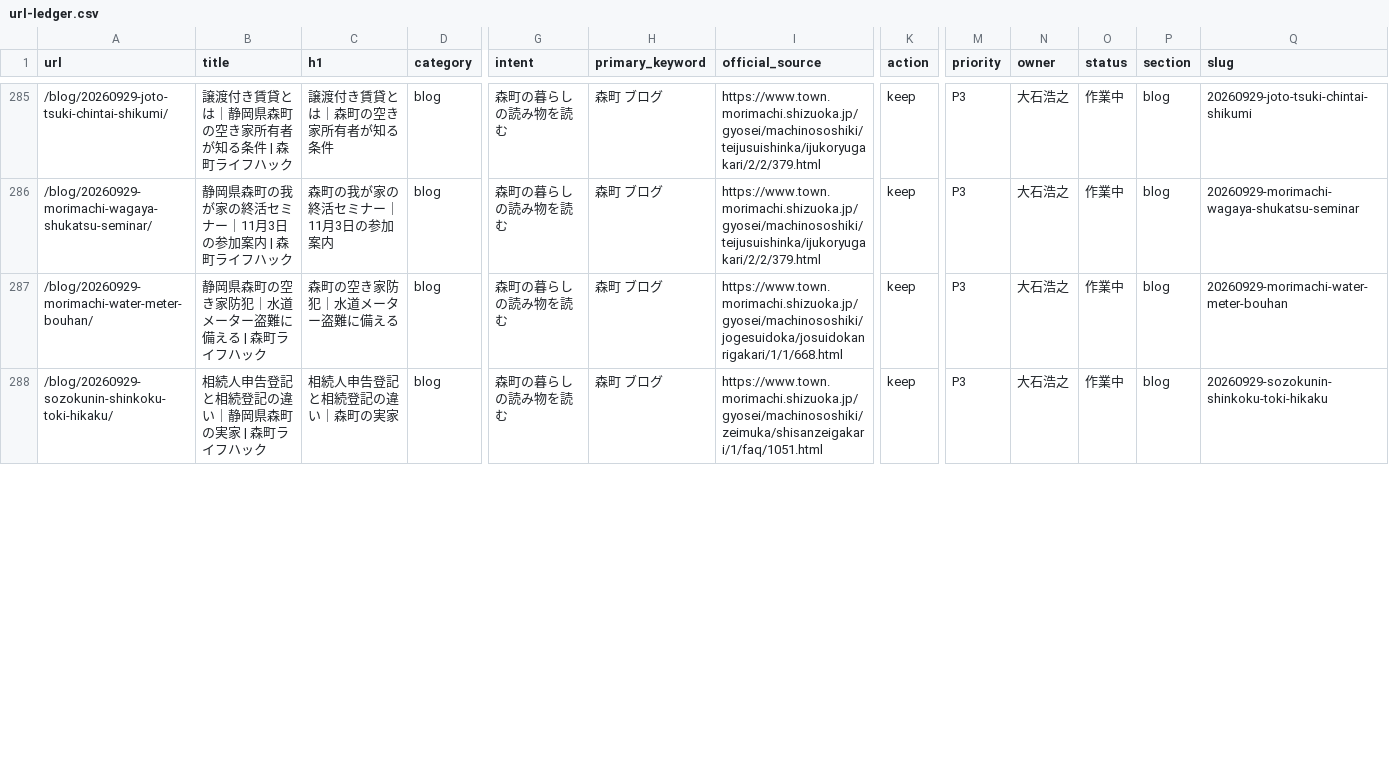
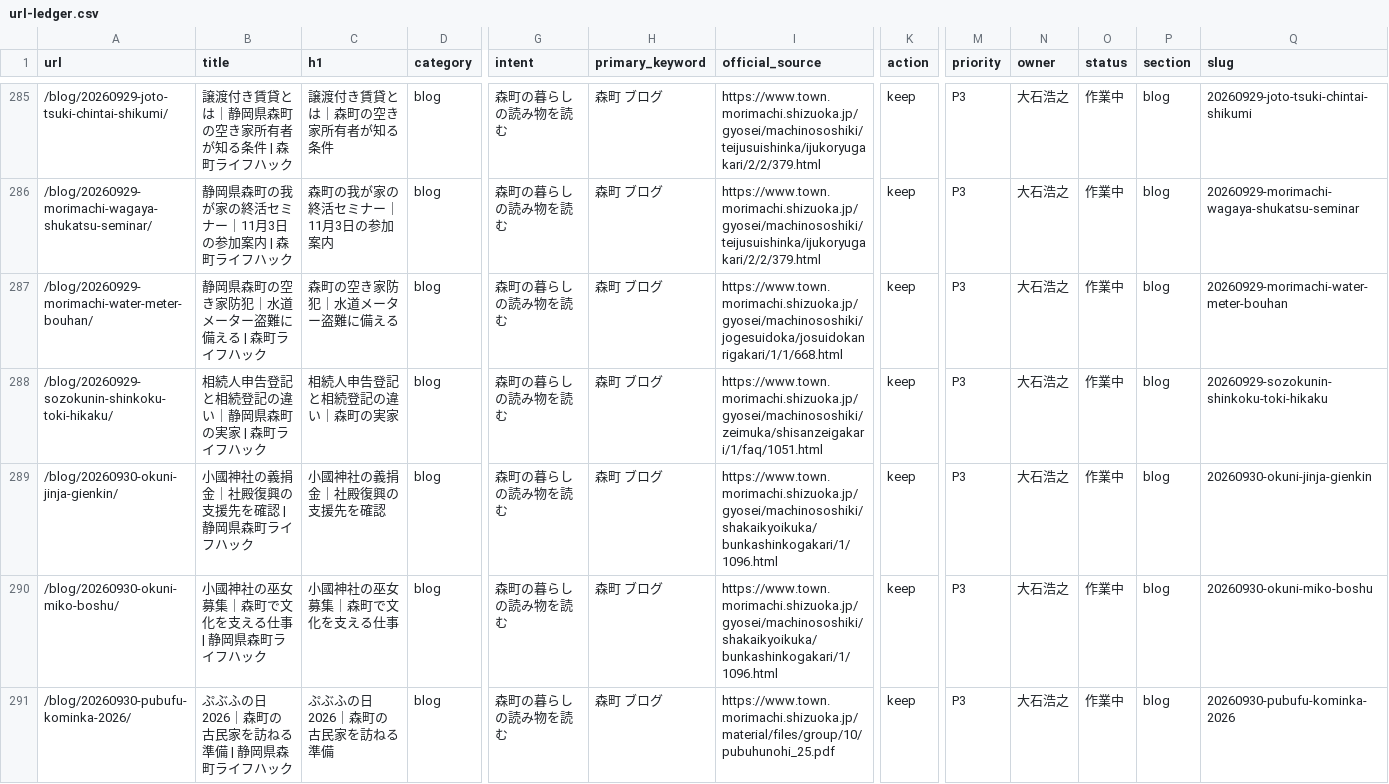
Before and after one commit to iwata-monogatari/enshu-lifehack-morimachi, a CSV file: reports/url-ledger.csv, drawn as a sheet; only a part is shown, gaps mark what is left out; rows hold the shown columns only; the diff covers the shown part only; the diff names each change by its address in the sheet, - before the commit and + after, or states it on an @@ line.

```diff
--- a/reports/url-ledger.csv
+++ b/reports/url-ledger.csv
+row 289: /blog/20260930-okuni-jinja-gienkin/ | 小國神社の義捐金｜社殿復興の支援先を確認 | 静岡県森町ライフハック | 小國神社の義捐金｜社殿復興の支援先を確認 | blog | 森町の暮らしの読み物を読む | 森町 ブログ | https://www.town.morimachi.shizuoka.jp/gyosei/machinososhiki/shakaikyoikuka/bunkashinkogakari/1/1096.html | keep | P3 | 大石浩之 | 作業中 | blog | 20260930-okuni-jinja-gienkin
+row 290: /blog/20260930-okuni-miko-boshu/ | 小國神社の巫女募集｜森町で文化を支える仕事 | 静岡県森町ライフハック | 小國神社の巫女募集｜森町で文化を支える仕事 | blog | 森町の暮らしの読み物を読む | 森町 ブログ | https://www.town.morimachi.shizuoka.jp/gyosei/machinososhiki/shakaikyoikuka/bunkashinkogakari/1/1096.html | keep | P3 | 大石浩之 | 作業中 | blog | 20260930-okuni-miko-boshu
+row 291: /blog/20260930-pubufu-kominka-2026/ | ぷぶふの日2026｜森町の古民家を訪ねる準備 | 静岡県森町ライフハック | ぷぶふの日2026｜森町の古民家を訪ねる準備 | blog | 森町の暮らしの読み物を読む | 森町 ブログ | https://www.town.morimachi.shizuoka.jp/material/files/group/10/pubuhunohi_25.pdf | keep | P3 | 大石浩之 | 作業中 | blog | 20260930-pubufu-kominka-2026
```
Also changed, not shown: 1 added row and 6 edited cells elsewhere in this file, 28 other files.
